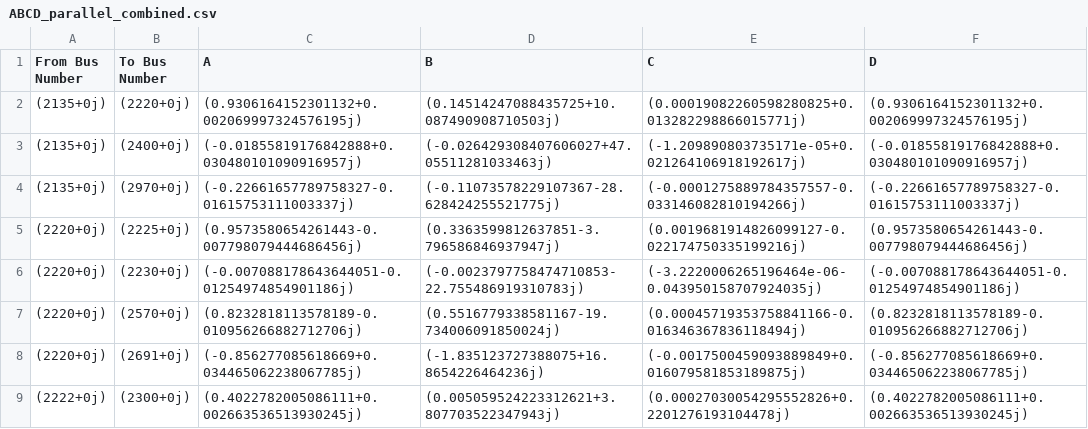
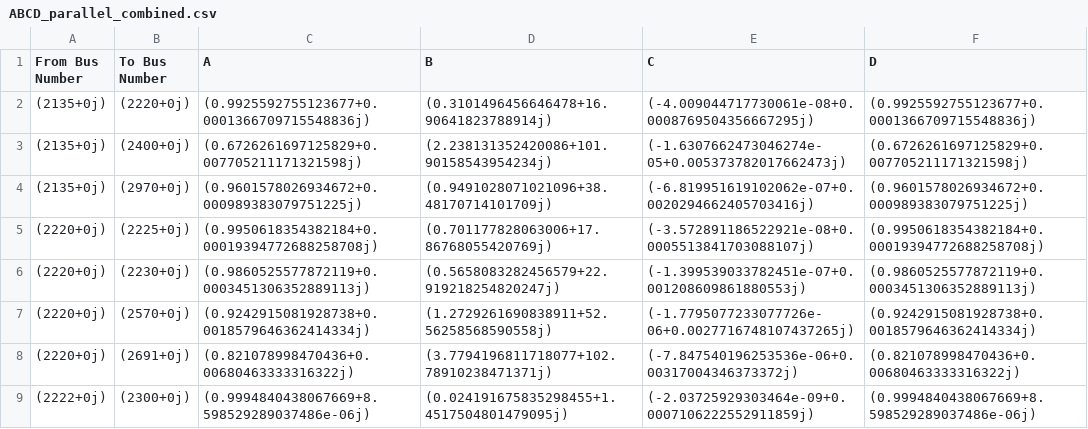
Before and after one commit to nimeshlal097/Final_Year_Project, a CSV file: ABCD_parallel_combined.csv, drawn as a sheet; only a part is shown; the diff covers the shown part only.

```diff
--- a/ABCD_parallel_combined.csv
+++ b/ABCD_parallel_combined.csv
@@ -1,9 +1,9 @@
 From Bus Number,To Bus Number,A,B,C,D
-(2135+0j),(2220+0j),(0.9306164152301132+0.002069997324576195j),(0.14514247088435725+10.087490908710503j),(0.00019082260598280825+0.013282298866015771j),(0.9306164152301132+0.002069997324576195j)
-(2135+0j),(2400+0j),(-0.01855819176842888+0.030480101090916957j),(-0.026429308407606027+47.05511281033463j),(-1.209890803735171e-05+0.021264106918192617j),(-0.01855819176842888+0.030480101090916957j)
-(2135+0j),(2970+0j),(-0.22661657789758327-0.01615753111003337j),(-0.11073578229107367-28.628424255521775j),(-0.0001275889784357557-0.033146082810194266j),(-0.22661657789758327-0.01615753111003337j)
-(2220+0j),(2225+0j),(0.9573580654261443-0.007798079444686456j),(0.3363599812637851-3.796586846937947j),(0.0019681914826099127-0.022174750335199216j),(0.9573580654261443-0.007798079444686456j)
-(2220+0j),(2230+0j),(-0.007088178643644051-0.01254974854901186j),(-0.0023797758474710853-22.755486919310783j),(-3.2220006265196464e-06-0.043950158707924035j),(-0.007088178643644051-0.01254974854901186j)
-(2220+0j),(2570+0j),(0.8232818113578189-0.010956266882712706j),(0.5516779338581167-19.734006091850024j),(0.00045719353758841166-0.016346367836118494j),(0.8232818113578189-0.010956266882712706j)
-(2220+0j),(2691+0j),(-0.856277085618669+0.034465062238067785j),(-1.835123727388075+16.8654226464236j),(-0.0017500459093889849+0.016079581853189875j),(-0.856277085618669+0.034465062238067785j)
-(2222+0j),(2300+0j),(0.4022782005086111+0.002663536513930245j),(0.005059524223312621+3.807703522347943j),(0.00027030054295552826+0.2201276193104478j),(0.4022782005086111+0.002663536513930245j)
+(2135+0j),(2220+0j),(0.9925592755123677+0.0001366709715548836j),(0.3101496456646478+16.90641823788914j),(-4.009044717730061e-08+0.0008769504356667295j),(0.9925592755123677+0.0001366709715548836j)
+(2135+0j),(2400+0j),(0.6726261697125829+0.007705211171321598j),(2.238131352420086+101.90158543954234j),(-1.6307662473046274e-05+0.005373782017662473j),(0.6726261697125829+0.007705211171321598j)
+(2135+0j),(2970+0j),(0.9601578026934672+0.000989383079751225j),(0.9491028071021096+38.48170714101709j),(-6.819951619102062e-07+0.0020294662405703416j),(0.9601578026934672+0.000989383079751225j)
+(2220+0j),(2225+0j),(0.9950618354382184+0.00019394772688258708j),(0.701177828063006+17.86768055420769j),(-3.572891186522921e-08+0.0005513841703088107j),(0.9950618354382184+0.00019394772688258708j)
+(2220+0j),(2230+0j),(0.9860525577872119+0.0003451306352889113j),(0.5658083282456579+22.919218254820247j),(-1.399539033782451e-07+0.001208609861880553j),(0.9860525577872119+0.0003451306352889113j)
+(2220+0j),(2570+0j),(0.9242915081928738+0.0018579646362414334j),(1.2729261690838911+52.56258568590558j),(-1.7795077233077726e-06+0.0027716748107437265j),(0.9242915081928738+0.0018579646362414334j)
+(2220+0j),(2691+0j),(0.821078998470436+0.00680463333316322j),(3.7794196811718077+102.78910238471371j),(-7.847540196253536e-06+0.00317004346373372j),(0.821078998470436+0.00680463333316322j)
+(2222+0j),(2300+0j),(0.9994840438067669+8.598529289037486e-06j),(0.024191675835298455+1.4517504801479095j),(-2.03725929303464e-09+0.0007106222552911859j),(0.9994840438067669+8.598529289037486e-06j)
```
Also changed, not shown: 76 edited cells elsewhere in this file, ABCD_11.csv, branch.csv, 1 other file.
